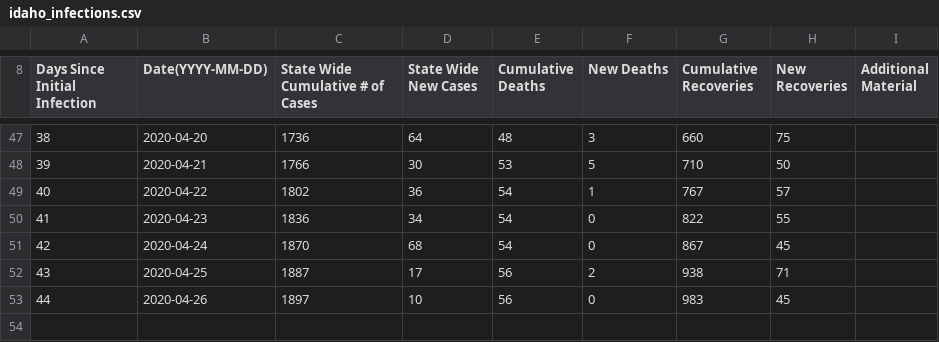
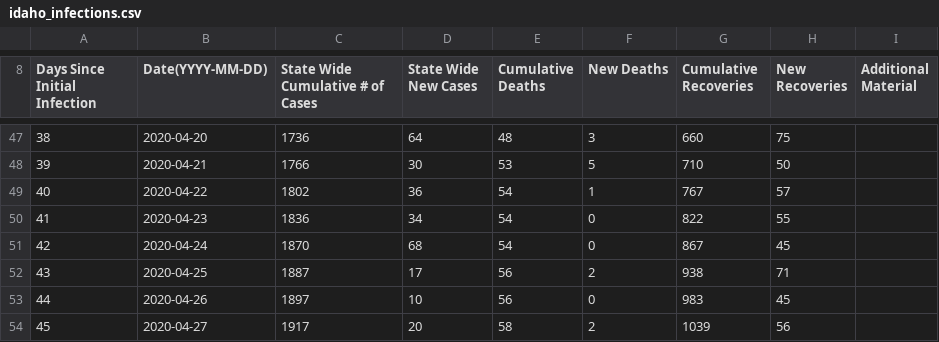
Before and after one commit to mse150s20/p2-kinetics, a CSV file: Data/idaho_infections.csv, drawn as a sheet; only a part is shown, gaps mark what is left out; the diff names each change by its address in the sheet, - before the commit and + after, or states it on an @@ line.

Commit message:
Updated data based on lastest available data from April 27.

```diff
--- a/Data/idaho_infections.csv
+++ b/Data/idaho_infections.csv
+row 54: 45 | 2020-04-27 | 1917 | 20 | 58 | 2 | 1039 | 56
```
